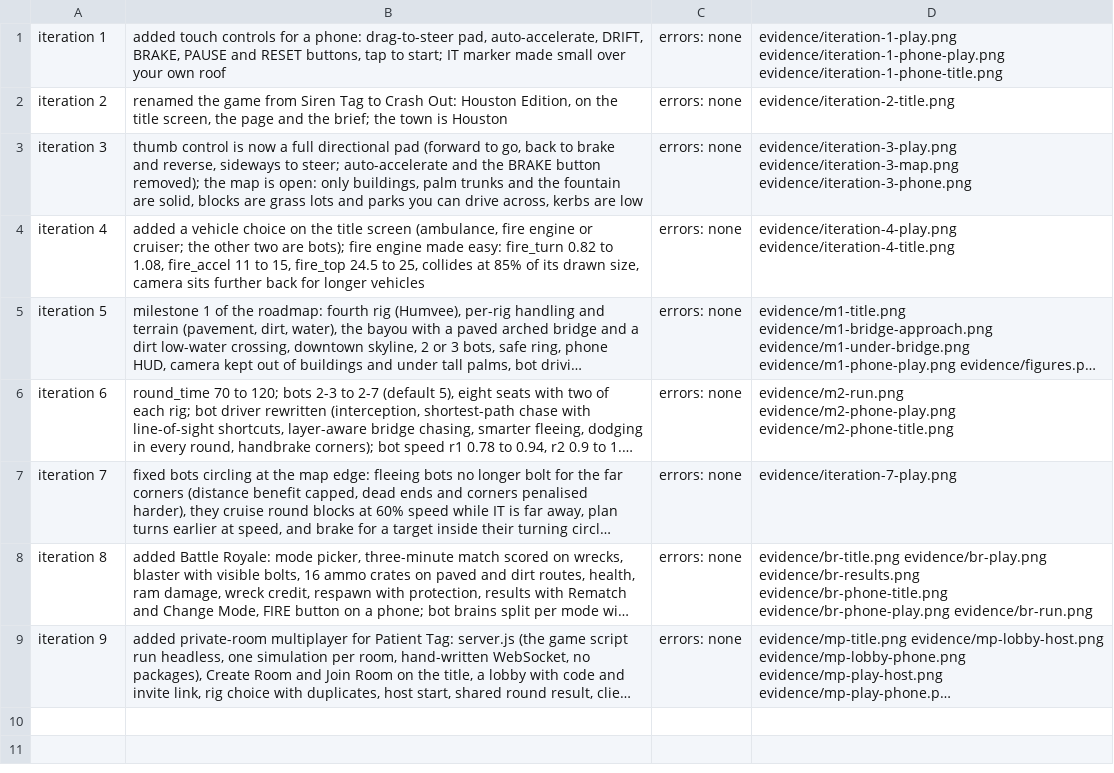
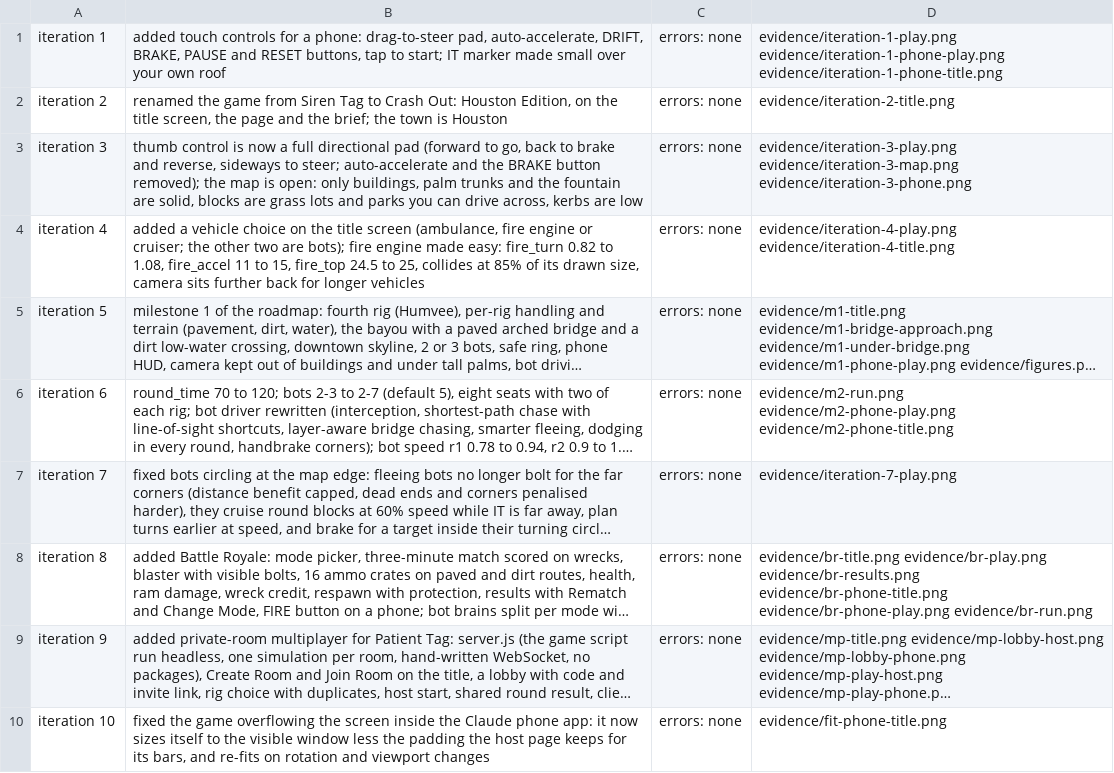
Before and after one commit to scottpelzel-dot/Claude-Code-Game-Studios, a TSV file: prototypes/siren-tag/evidence/changes.tsv, drawn as a sheet; long unchanged cells end in …; the diff names each change by its address in the sheet, - before the commit and + after, or states it on an @@ line.

```diff
--- a/prototypes/siren-tag/evidence/changes.tsv
+++ b/prototypes/siren-tag/evidence/changes.tsv
+row 10: iteration 10 | fixed the game overflowing the screen inside the Claude phone app: it now sizes itself to the visible window less the padding the host page keeps for its bars, and re-fits on rotation and viewport changes | errors: none | evidence/fit-phone-title.png
```
Also changed, not shown: 5 other files.
